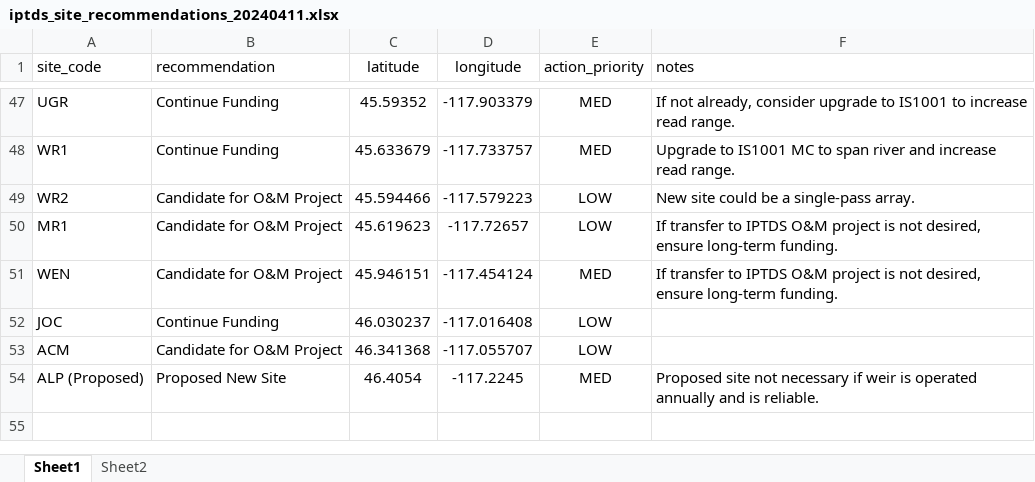
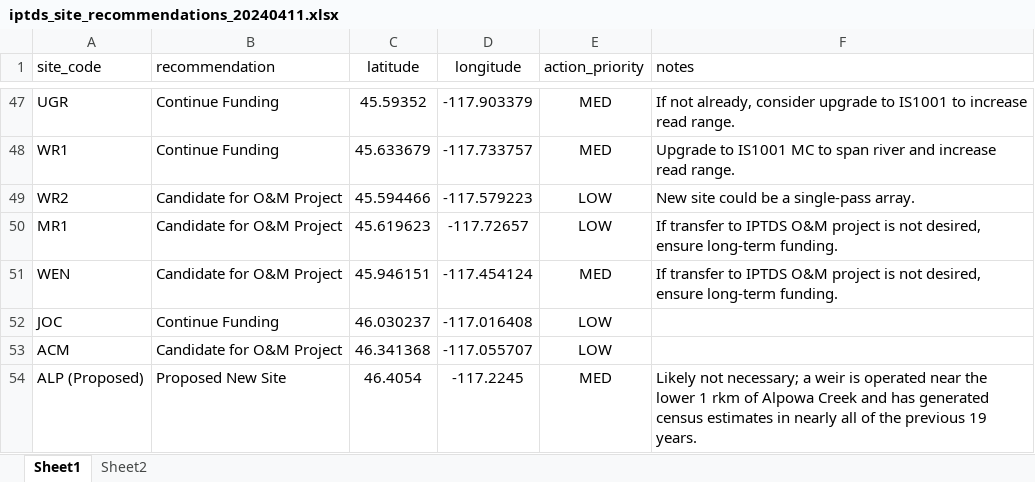
Before and after one commit to NPTfisheries/SnakeR_IPTDS, an Excel workbook: data/derived_data/iptds_site_recommendations_20240411.xlsx, sheet Sheet1, drawn as a sheet; only a part is shown, gaps mark what is left out; values as stored, in another font and other column widths than the file's, no borders; the diff names each change by its address in the sheet, - before the commit and + after, or states it on an @@ line.

Commit message:
removed ALP from proposed site list

```diff
--- a/data/derived_data/iptds_site_recommendations_20240411.xlsx (sheet Sheet1)
+++ b/data/derived_data/iptds_site_recommendations_20240411.xlsx (sheet Sheet1)
-F54 (notes): Proposed site not necessary if weir is operated annually and is reliable.
+F54 (notes): Likely not necessary; a weir is operated near the lower 1 rkm of Alpowa Creek and has generated census estimates in nearly all of the previous 19 years.
```
Also changed, not shown: 3 other files.
